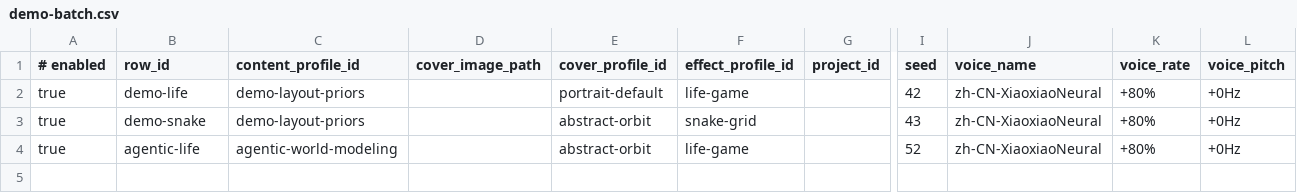
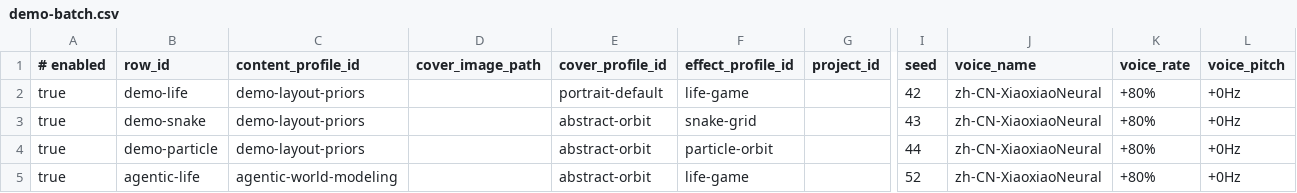
Before and after one commit to cxy-251/LeetCodeRST, a CSV file: data/video-batches/demo-batch.csv, drawn as a sheet; only a part is shown, gaps mark what is left out; rows hold the shown columns only; the diff names each change by its address in the sheet, - before the commit and + after, or states it on an @@ line.

Commit message:
Add particle orbit WebGL effect family

```diff
--- a/data/video-batches/demo-batch.csv
+++ b/data/video-batches/demo-batch.csv
+row 4: true | demo-particle | demo-layout-priors |  | abstract-orbit | particle-orbit |  | 44 | zh-CN-XiaoxiaoNeural | +80% | +0Hz
```
Also changed, not shown: 14 other files.
